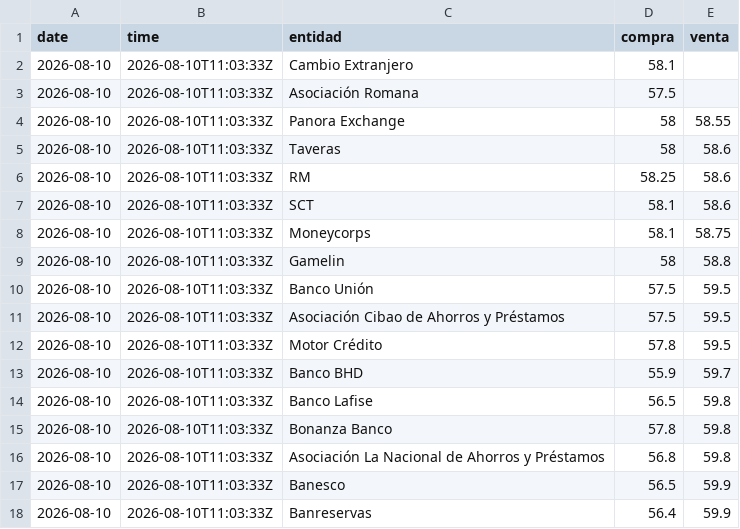
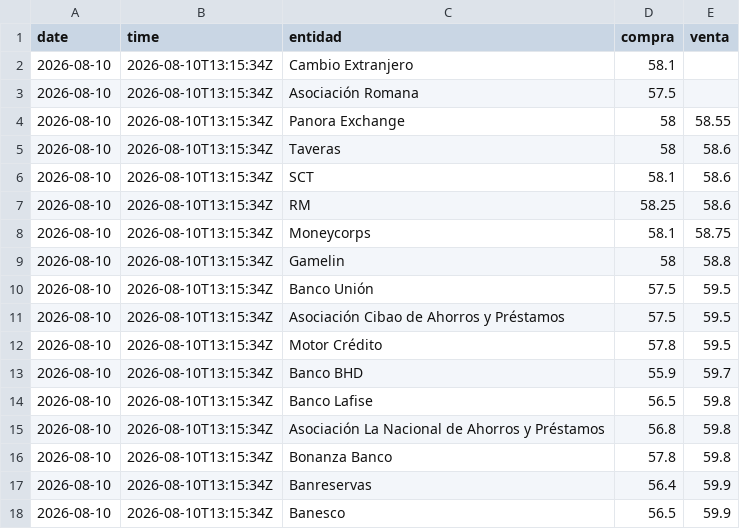
Before and after one commit to albertrosa96/webscraping-tc, a CSV file: data/infodolar/csv/2026-08-10.csv, drawn as a sheet.

```diff
--- a/data/infodolar/csv/2026-08-10.csv
+++ b/data/infodolar/csv/2026-08-10.csv
@@ -1,18 +1,18 @@
 date,time,entidad,compra,venta
-2026-08-10,2026-08-10T11:03:33Z,Cambio Extranjero,58.1,
-2026-08-10,2026-08-10T11:03:33Z,Asociación Romana,57.5,
-2026-08-10,2026-08-10T11:03:33Z,Panora Exchange,58,58.55
-2026-08-10,2026-08-10T11:03:33Z,Taveras,58,58.6
-2026-08-10,2026-08-10T11:03:33Z,RM,58.25,58.6
-2026-08-10,2026-08-10T11:03:33Z,SCT,58.1,58.6
-2026-08-10,2026-08-10T11:03:33Z,Moneycorps,58.1,58.75
-2026-08-10,2026-08-10T11:03:33Z,Gamelin,58,58.8
-2026-08-10,2026-08-10T11:03:33Z,Banco Unión,57.5,59.5
-2026-08-10,2026-08-10T11:03:33Z,Asociación Cibao de Ahorros y Préstamos,57.5,59.5
-2026-08-10,2026-08-10T11:03:33Z,Motor Crédito,57.8,59.5
-2026-08-10,2026-08-10T11:03:33Z,Banco BHD,55.9,59.7
-2026-08-10,2026-08-10T11:03:33Z,Banco Lafise,56.5,59.8
-2026-08-10,2026-08-10T11:03:33Z,Bonanza Banco,57.8,59.8
-2026-08-10,2026-08-10T11:03:33Z,Asociación La Nacional de Ahorros y Préstamos,56.8,59.8
-2026-08-10,2026-08-10T11:03:33Z,Banesco,56.5,59.9
-2026-08-10,2026-08-10T11:03:33Z,Banreservas,56.4,59.9
+2026-08-10,2026-08-10T13:15:34Z,Cambio Extranjero,58.1,
+2026-08-10,2026-08-10T13:15:34Z,Asociación Romana,57.5,
+2026-08-10,2026-08-10T13:15:34Z,Panora Exchange,58,58.55
+2026-08-10,2026-08-10T13:15:34Z,Taveras,58,58.6
+2026-08-10,2026-08-10T13:15:34Z,SCT,58.1,58.6
+2026-08-10,2026-08-10T13:15:34Z,RM,58.25,58.6
+2026-08-10,2026-08-10T13:15:34Z,Moneycorps,58.1,58.75
+2026-08-10,2026-08-10T13:15:34Z,Gamelin,58,58.8
+2026-08-10,2026-08-10T13:15:34Z,Banco Unión,57.5,59.5
+2026-08-10,2026-08-10T13:15:34Z,Asociación Cibao de Ahorros y Préstamos,57.5,59.5
+2026-08-10,2026-08-10T13:15:34Z,Motor Crédito,57.8,59.5
+2026-08-10,2026-08-10T13:15:34Z,Banco BHD,55.9,59.7
+2026-08-10,2026-08-10T13:15:34Z,Banco Lafise,56.5,59.8
+2026-08-10,2026-08-10T13:15:34Z,Asociación La Nacional de Ahorros y Préstamos,56.8,59.8
+2026-08-10,2026-08-10T13:15:34Z,Bonanza Banco,57.8,59.8
+2026-08-10,2026-08-10T13:15:34Z,Banreservas,56.4,59.9
+2026-08-10,2026-08-10T13:15:34Z,Banesco,56.5,59.9
```
Also changed, not shown: data/infodolar/_historico_infodolar.csv, 4 other files.
